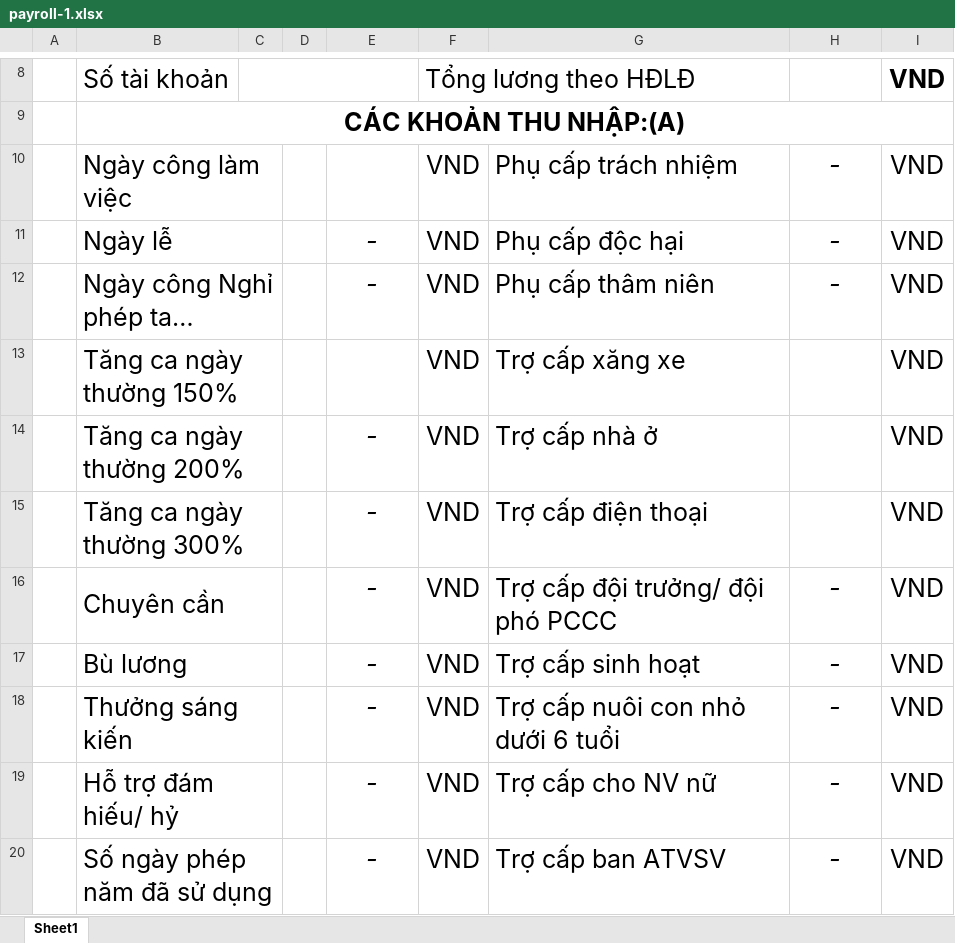
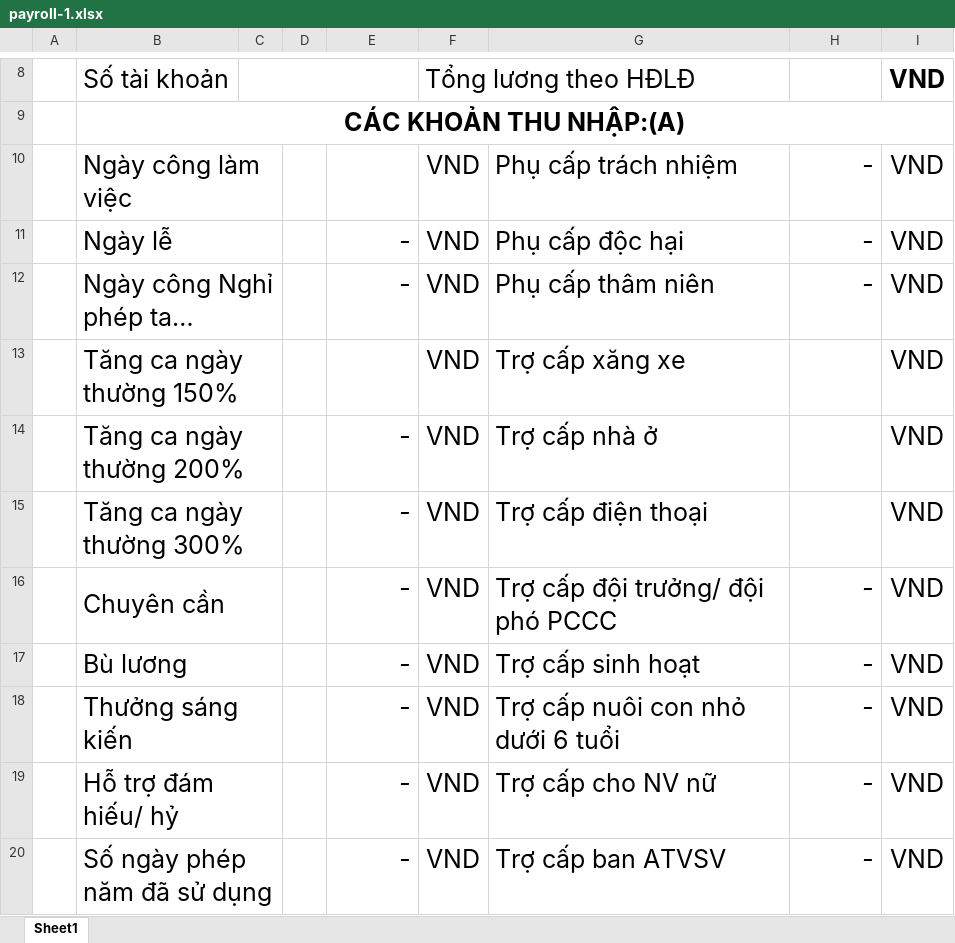
Before and after one commit to doandang-ai-15/thienphumut-hr-backend, an Excel workbook: temp-peyroll-form/payroll-1.xlsx, sheet Sheet1, drawn as a sheet; only a part is shown, gaps mark what is left out; long unchanged cells end in …; values as stored, in another font and other column widths than the file's, no borders; charts and pictures not drawn; the diff covers the shown part only; the diff names each change by its address in the sheet, - before the commit and + after, or states it on an @@ line.

```diff
--- a/temp-peyroll-form/payroll-1.xlsx (sheet Sheet1)
+++ b/temp-peyroll-form/payroll-1.xlsx (sheet Sheet1)
-H10:H12 alignment: center
+H10:H12 alignment: right
-E11:E12 alignment: center
+E11:E12 alignment: right
-E14:E20 alignment: center
+E14:E20 alignment: right
-H16:H20 alignment: center
+H16:H20 alignment: right
```
Also changed, not shown: cell formats elsewhere in this sheet, 1 other file.
